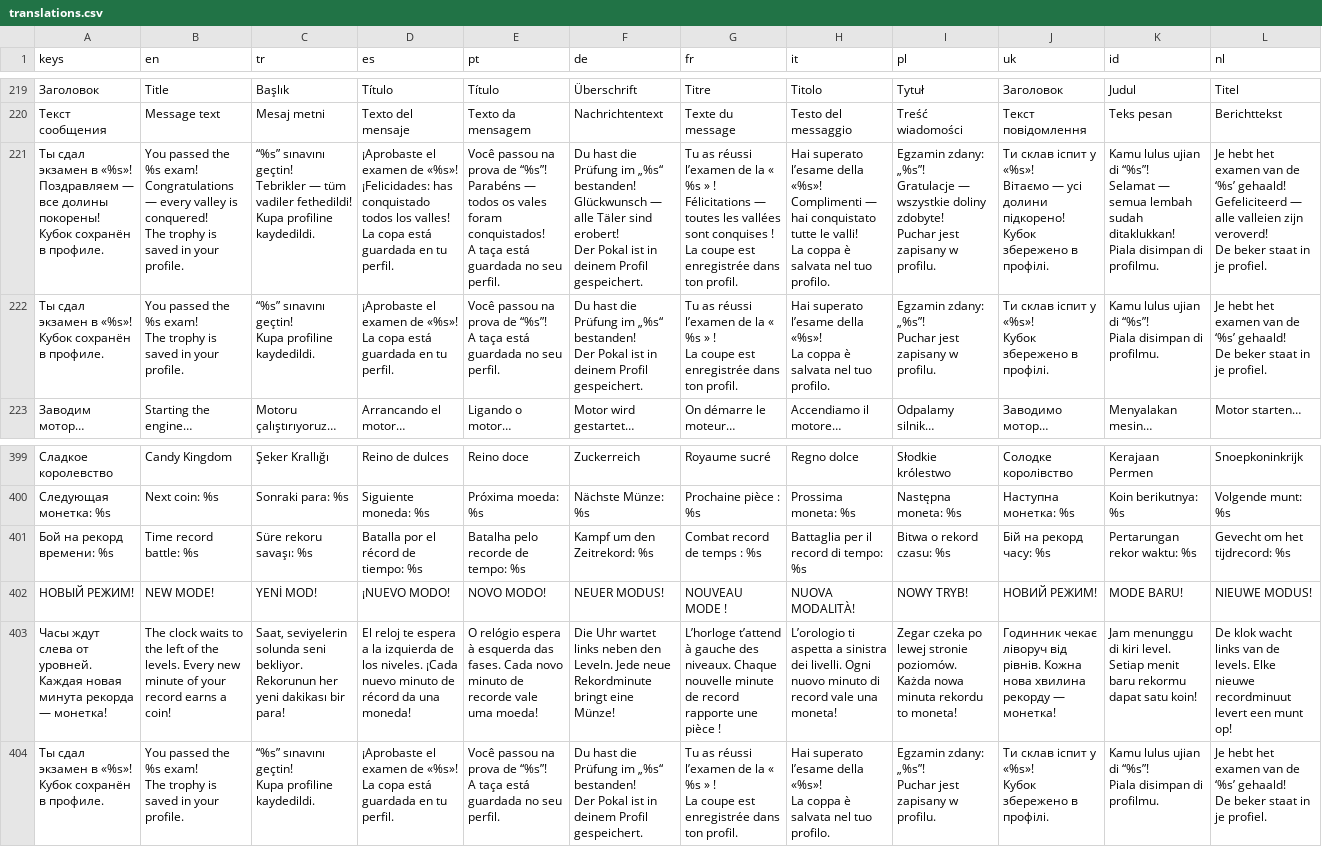
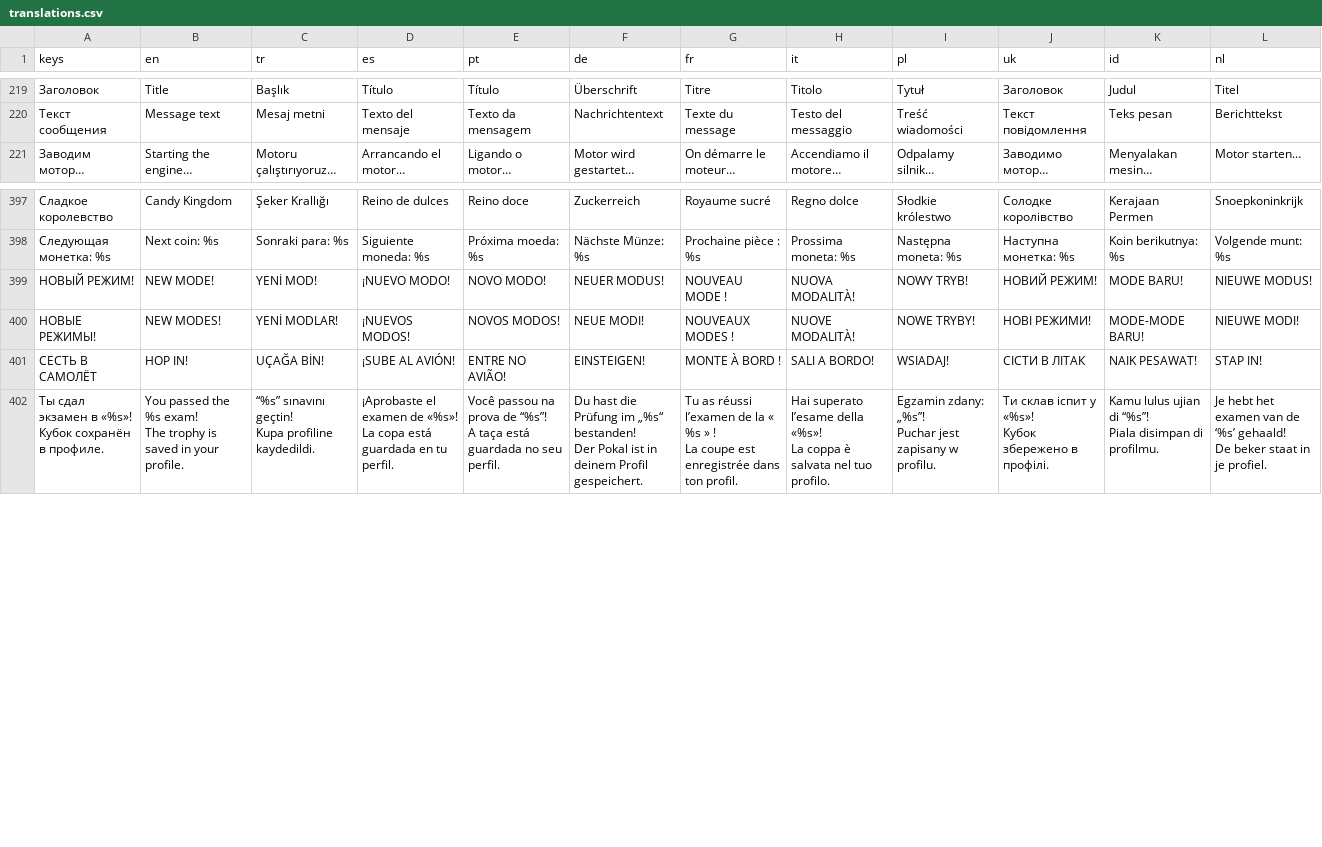
Before and after one commit to GGamezebo/quizmatik, a CSV file: src/common/localization/translations.csv, drawn as a sheet; only a part is shown, gaps mark what is left out; removed rows and columns are numbered as before the commit, all else as after; ↵ is a line break in a cell; the diff names each change by its address in the sheet, - before the commit and + after, or states it on an @@ line.

```diff
--- a/src/common/localization/translations.csv
+++ b/src/common/localization/translations.csv
-row 221: Ты сдал экзамен в «%s»! ↵ Поздравляем — все долины покорены! ↵ Кубок сохранён в профиле. | You passed the %s exam! ↵ Congratulations — every valley is conquered! ↵ The trophy is saved in your profile. | “%s” sınavını geçtin! ↵ Tebrikler — tüm vadiler fethedildi! ↵ Kupa profiline kaydedildi. | ¡Aprobaste el examen de «%s»! ↵ ¡Felicidades: has conquistado todos los valles! ↵ La copa está guardada en tu perfil. | Você passou na prova de “%s”! ↵ Parabéns — todos os vales foram conquistados! ↵ A taça está guardada no seu perfil. | Du hast die Prüfung im „%s“ bestanden! ↵ Glückwunsch — alle Täler sind erobert! ↵ Der Pokal ist in deinem Profil gespeichert. | Tu as réussi l’examen de la « %s » ! ↵ Félicitations — toutes les vallées sont conquises ! ↵ La coupe est enregistrée dans ton profil. | Hai superato l’esame della «%s»! ↵ Complimenti — hai conquistato tutte le valli! ↵ La coppa è salvata nel tuo profilo. | Egzamin zdany: „%s”! ↵ Gratulacje — wszystkie doliny zdobyte! ↵ Puchar jest zapisany w profilu. | Ти склав іспит у «%s»! ↵ Вітаємо — усі долини підкорено! ↵ Кубок збережено в профілі. | Kamu lulus ujian di “%s”! ↵ Selamat — semua lembah sudah ditaklukkan! ↵ Piala disimpan di profilmu. | Je hebt het examen van de ‘%s’ gehaald! ↵ Gefeliciteerd — alle valleien zijn veroverd! ↵ De beker staat in je profiel.
-row 222: Ты сдал экзамен в «%s»! ↵ Кубок сохранён в профиле. | You passed the %s exam! ↵ The trophy is saved in your profile. | “%s” sınavını geçtin! ↵ Kupa profiline kaydedildi. | ¡Aprobaste el examen de «%s»! ↵ La copa está guardada en tu perfil. | Você passou na prova de “%s”! ↵ A taça está guardada no seu perfil. | Du hast die Prüfung im „%s“ bestanden! ↵ Der Pokal ist in deinem Profil gespeichert. | Tu as réussi l’examen de la « %s » ! ↵ La coupe est enregistrée dans ton profil. | Hai superato l’esame della «%s»! ↵ La coppa è salvata nel tuo profilo. | Egzamin zdany: „%s”! ↵ Puchar jest zapisany w profilu. | Ти склав іспит у «%s»! ↵ Кубок збережено в профілі. | Kamu lulus ujian di “%s”! ↵ Piala disimpan di profilmu. | Je hebt het examen van de ‘%s’ gehaald! ↵ De beker staat in je profiel.
-row 401: Бой на рекорд времени: %s | Time record battle: %s | Süre rekoru savaşı: %s | Batalla por el récord de tiempo: %s | Batalha pelo recorde de tempo: %s | Kampf um den Zeitrekord: %s | Combat record de temps : %s | Battaglia per il record di tempo: %s | Bitwa o rekord czasu: %s | Бій на рекорд часу: %s | Pertarungan rekor waktu: %s | Gevecht om het tijdrecord: %s
-row 403: Часы ждут слева от уровней. Каждая новая минута рекорда — монетка! | The clock waits to the left of the levels. Every new minute of your record earns a coin! | Saat, seviyelerin solunda seni bekliyor. Rekorunun her yeni dakikası bir para! | El reloj te espera a la izquierda de los niveles. ¡Cada nuevo minuto de récord da una moneda! | O relógio espera à esquerda das fases. Cada novo minuto de recorde vale uma moeda! | Die Uhr wartet links neben den Leveln. Jede neue Rekordminute bringt eine Münze! | L’horloge t’attend à gauche des niveaux. Chaque nouvelle minute de record rapporte une pièce ! | L’orologio ti aspetta a sinistra dei livelli. Ogni nuovo minuto di record vale una moneta! | Zegar czeka po lewej stronie poziomów. Każda nowa minuta rekordu to moneta! | Годинник чекає ліворуч від рівнів. Кожна нова хвилина рекорду — монетка! | Jam menunggu di kiri level. Setiap menit baru rekormu dapat satu koin! | De klok wacht links van de levels. Elke nieuwe recordminuut levert een munt op!
+row 400: НОВЫЕ РЕЖИМЫ! | NEW MODES! | YENİ MODLAR! | ¡NUEVOS MODOS! | NOVOS MODOS! | NEUE MODI! | NOUVEAUX MODES ! | NUOVE MODALITÀ! | NOWE TRYBY! | НОВІ РЕЖИМИ! | MODE-MODE BARU! | NIEUWE MODI!
+row 401: СЕСТЬ В САМОЛЁТ | HOP IN! | UÇAĞA BİN! | ¡SUBE AL AVIÓN! | ENTRE NO AVIÃO! | EINSTEIGEN! | MONTE À BORD ! | SALI A BORDO! | WSIADAJ! | СІСТИ В ЛІТАК | NAIK PESAWAT! | STAP IN!
```
Also changed, not shown: 10 other files.
